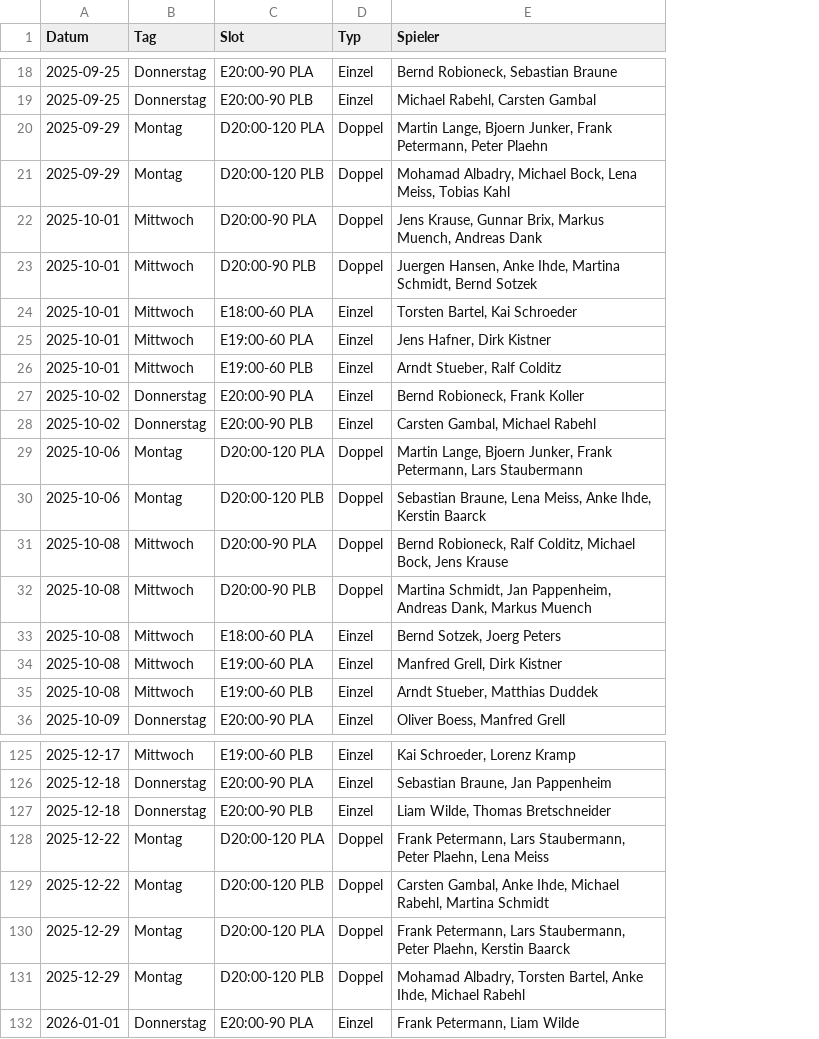
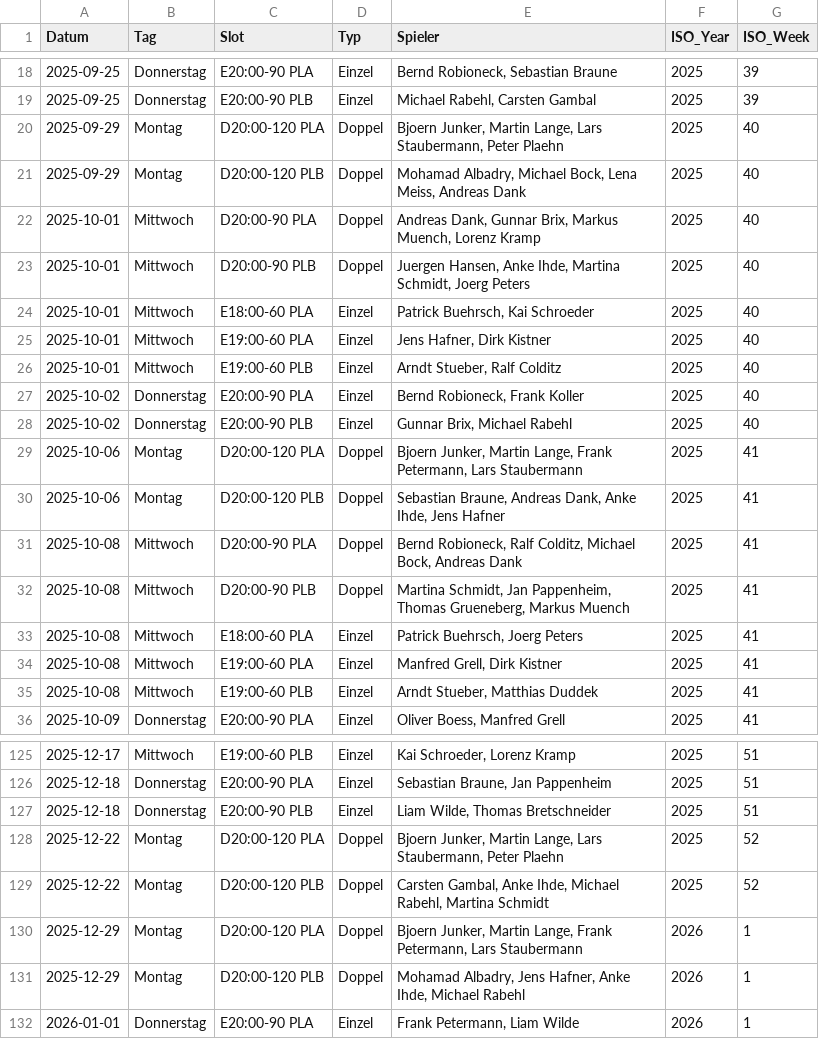
Before and after one commit to liamw8lde/Winter-2024_2025-Training-PLan, a CSV file: winter_training.csv, drawn as a sheet; only a part is shown, gaps mark what is left out; the diff covers the shown part only; the diff names each change by its address in the sheet, - before the commit and + after, or states it on an @@ line.

```diff
--- a/winter_training.csv
+++ b/winter_training.csv
+column F (ISO_Year), rows 18-36: all 2025; rows 125-132: 2025 | 2025 | 2025 | 2025 | 2025 | 2026 | 2026 | 2026
+column G (ISO_Week), rows 18-36: 39 | 39 | 40 | 40 | 40 | 40 | 40 | 40 | 40 | 40 | 40 | 41 | 41 | 41 | 41 | 41 | 41 | 41 | 41; rows 125-132: 51 | 51 | 51 | 52 | 52 | 1 | 1 | 1
-E20 (Spieler): Martin Lange, Bjoern Junker, Frank Petermann, Peter Plaehn
+E20 (Spieler): Bjoern Junker, Martin Lange, Lars Staubermann, Peter Plaehn
-E21 (Spieler): …Lena Meiss, Tobias Kahl
+E21 (Spieler): …Lena Meiss, Andreas Dank
-E22 (Spieler): Jens Krause, Gunnar Brix, Markus Muench, Andreas Dank
+E22 (Spieler): Andreas Dank, Gunnar Brix, Markus Muench, Lorenz Kramp
-E23 (Spieler): …Martina Schmidt, Bernd Sotzek
+E23 (Spieler): …Martina Schmidt, Joerg Peters
-E24 (Spieler): Torsten Bartel, Kai Schroeder
+E24 (Spieler): Patrick Buehrsch, Kai Schroeder
-E28 (Spieler): Carsten Gambal, Michael Rabehl
+E28 (Spieler): Gunnar Brix, Michael Rabehl
-E29 (Spieler): Martin Lange, Bjoern Junker, Frank Petermann,…
+E29 (Spieler): Bjoern Junker, Martin Lange, Frank Petermann,…
-E30 (Spieler): Sebastian Braune, Lena Meiss, Anke Ihde, Kerstin Baarck
+E30 (Spieler): Sebastian Braune, Andreas Dank, Anke Ihde, Jens Hafner
-E31 (Spieler): …Michael Bock, Jens Krause
+E31 (Spieler): …Michael Bock, Andreas Dank
-E32 (Spieler): …Jan Pappenheim, Andreas Dank, Markus Muench
+E32 (Spieler): …Jan Pappenheim, Thomas Grueneberg, Markus Muench
-E33 (Spieler): Bernd Sotzek, Joerg Peters
+E33 (Spieler): Patrick Buehrsch, Joerg Peters
-E128 (Spieler): Frank Petermann, Lars Staubermann, Peter Plaehn, Lena Meiss
+E128 (Spieler): Bjoern Junker, Martin Lange, Lars Staubermann, Peter Plaehn
-E130 (Spieler): Frank Petermann, Lars Staubermann, Peter Plaehn, Kerstin Baarck
+E130 (Spieler): Bjoern Junker, Martin Lange, Frank Petermann, Lars Staubermann
-E131 (Spieler): Mohamad Albadry, Torsten Bartel, Anke Ihde,…
+E131 (Spieler): Mohamad Albadry, Jens Hafner, Anke Ihde,…
```
Also changed, not shown: 33 edited cells elsewhere in this file.
